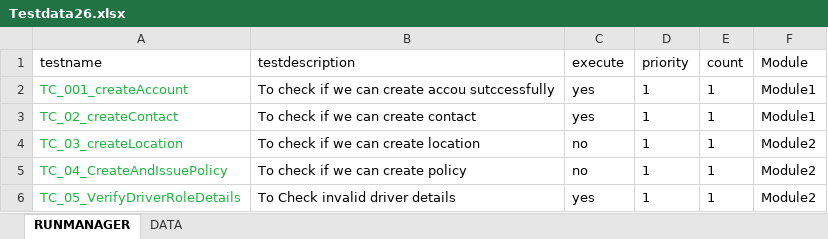
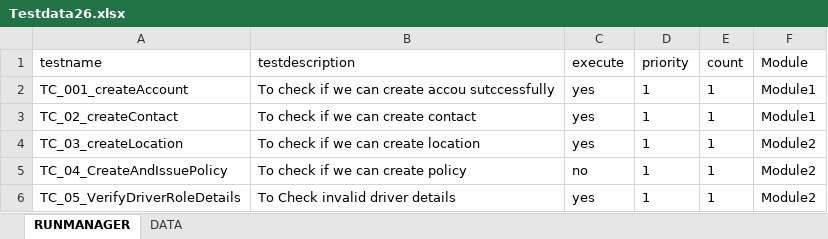
Before and after one commit to ShashidharSs/myEducationBoard, an Excel workbook: src/assets/js/Testdata26.xlsx, sheet RUNMANAGER, drawn as a sheet; values as stored, in another font and other column widths than the file's, no borders; the diff names each change by its address in the sheet, - before the commit and + after, or states it on an @@ line.

```diff
--- a/src/assets/js/Testdata26.xlsx (sheet RUNMANAGER)
+++ b/src/assets/js/Testdata26.xlsx (sheet RUNMANAGER)
-A2:A6 text colour: #1EB540
+A2:A6 text colour: black
-C4 (execute): no
+C4 (execute): yes
```
Also changed, not shown: sheet DATA.
